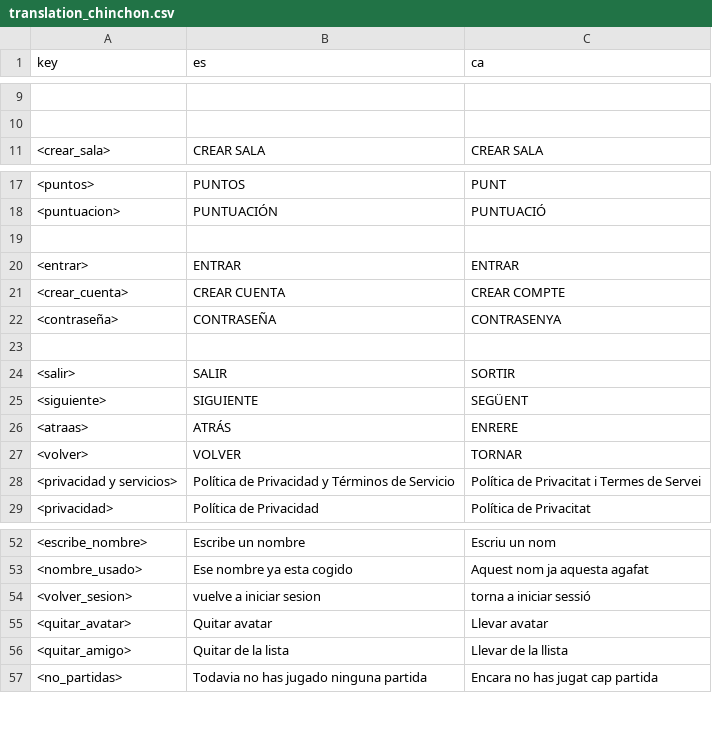
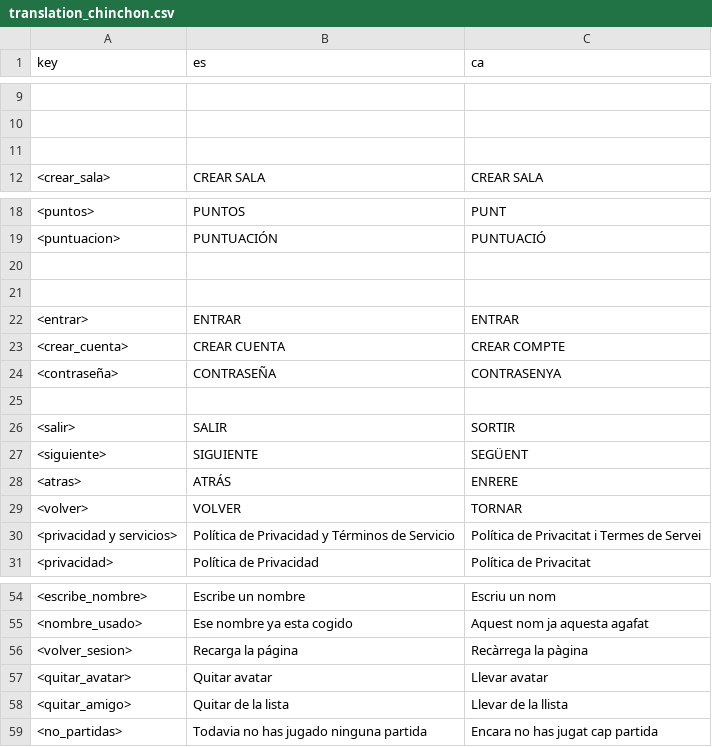
Before and after one commit to mignavarl/chinchon_transcendence, a CSV file: game_godot/src/translation/translation_chinchon.csv, drawn as a sheet; only a part is shown, gaps mark what is left out.

```diff
--- a/game_godot/src/translation/translation_chinchon.csv
+++ b/game_godot/src/translation/translation_chinchon.csv
@@ -10,2 +10,3 @@ key,es,ca
 ,,
+,,
 <crear_sala>,CREAR SALA,CREAR SALA
@@ -19,2 +20,3 @@ key,es,ca
 ,,
+,,
 <entrar>,ENTRAR,ENTRAR
@@ -25,3 +27,3 @@ key,es,ca
 <siguiente>,SIGUIENTE,SEGÜENT
-<atraas>,ATRÁS,ENRERE
+<atras>,ATRÁS,ENRERE
 <volver>,VOLVER,TORNAR
@@ -53,3 +55,3 @@ key,es,ca
 <nombre_usado>,Ese nombre ya esta cogido,Aquest nom ja aquesta agafat
-<volver_sesion>,vuelve a iniciar sesion,torna a iniciar sessió
+<volver_sesion>,Recarga la página,Recàrrega la pàgina
 <quitar_avatar>,Quitar avatar,Llevar avatar
```
Also changed, not shown: 4 other files.
